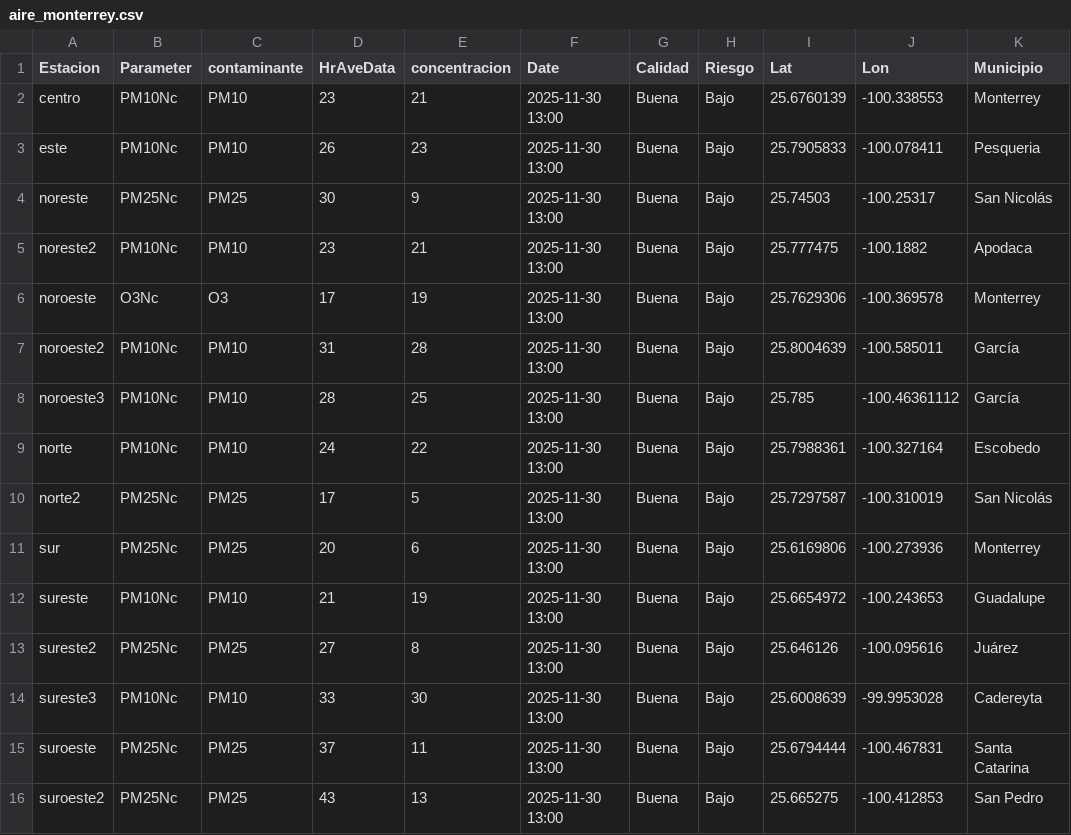
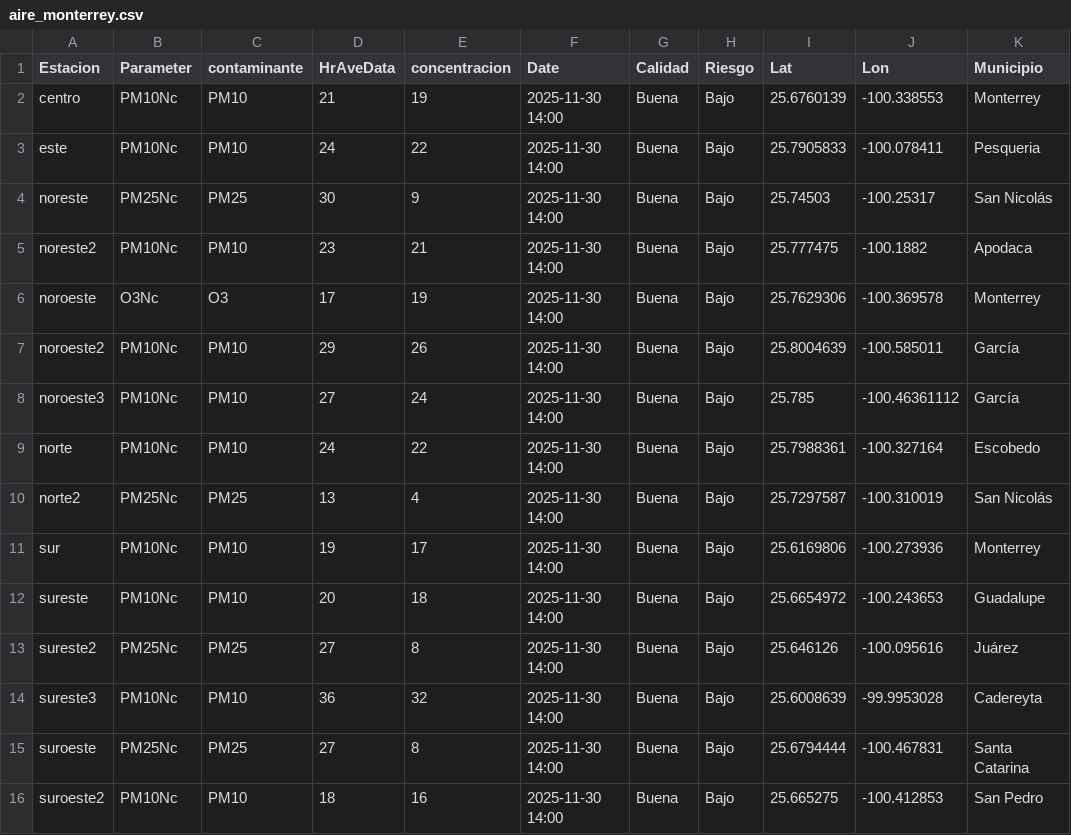
Before and after one commit to LuisRodarteC/AIRENL, a CSV file: aire_monterrey.csv, drawn as a sheet; only a part is shown; the diff names each change by its address in the sheet, - before the commit and + after, or states it on an @@ line.

```diff
--- a/aire_monterrey.csv
+++ b/aire_monterrey.csv
-D2 (HrAveData): 23
+D2 (HrAveData): 21
-E2 (concentracion): 21
+E2 (concentracion): 19
-F2:F16 (Date): 2025-11-30 13:00
+F2:F16 (Date): 2025-11-30 14:00
-D3 (HrAveData): 26
+D3 (HrAveData): 24
-E3 (concentracion): 23
+E3 (concentracion): 22
-D7 (HrAveData): 31
+D7 (HrAveData): 29
-E7 (concentracion): 28
+E7 (concentracion): 26
-D8 (HrAveData): 28
+D8 (HrAveData): 27
-E8 (concentracion): 25
+E8 (concentracion): 24
-D10 (HrAveData): 17
+D10 (HrAveData): 13
-E10 (concentracion): 5
+E10 (concentracion): 4
-B11 (Parameter): PM25Nc
+B11 (Parameter): PM10Nc
-C11 (contaminante): PM25
+C11 (contaminante): PM10
-D11 (HrAveData): 20
+D11 (HrAveData): 19
-E11 (concentracion): 6
+E11 (concentracion): 17
-D12 (HrAveData): 21
+D12 (HrAveData): 20
-E12 (concentracion): 19
+E12 (concentracion): 18
-D14 (HrAveData): 33
+D14 (HrAveData): 36
-E14 (concentracion): 30
+E14 (concentracion): 32
-D15 (HrAveData): 37
+D15 (HrAveData): 27
-E15 (concentracion): 11
+E15 (concentracion): 8
-B16 (Parameter): PM25Nc
+B16 (Parameter): PM10Nc
-C16 (contaminante): PM25
+C16 (contaminante): PM10
-D16 (HrAveData): 43
+D16 (HrAveData): 18
-E16 (concentracion): 13
+E16 (concentracion): 16
```
Also changed, not shown: aire_indice_api_ancho.csv, aire_indice_api_ancho_historico.csv.
